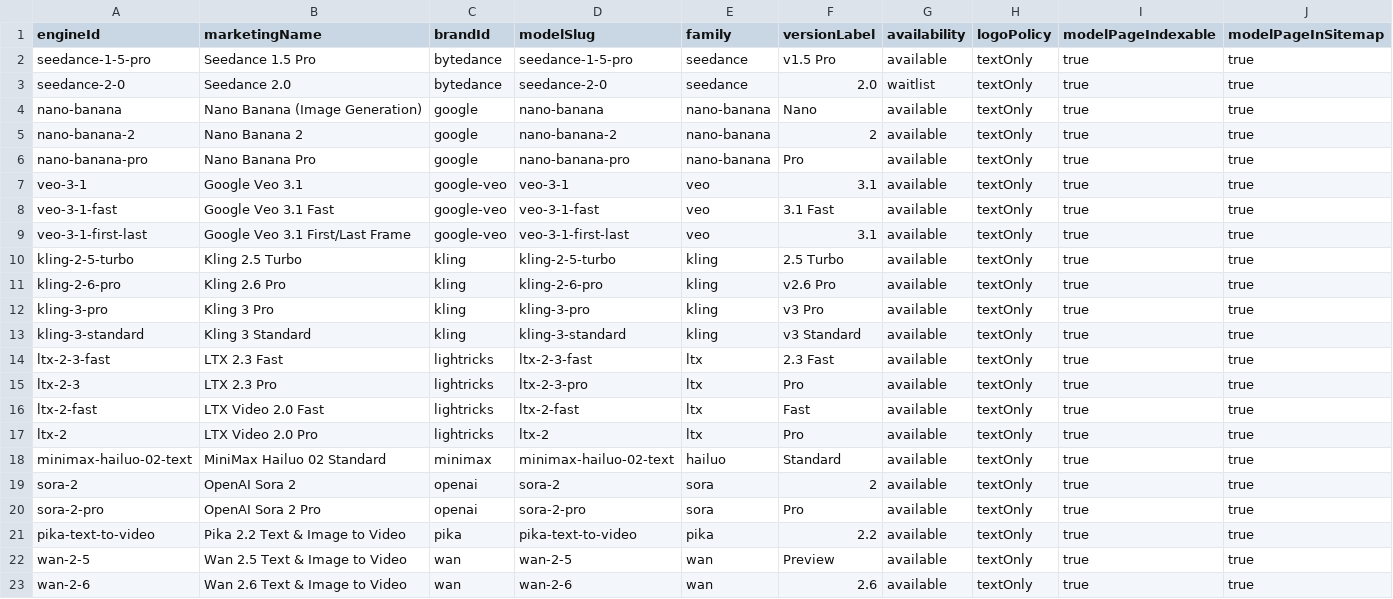
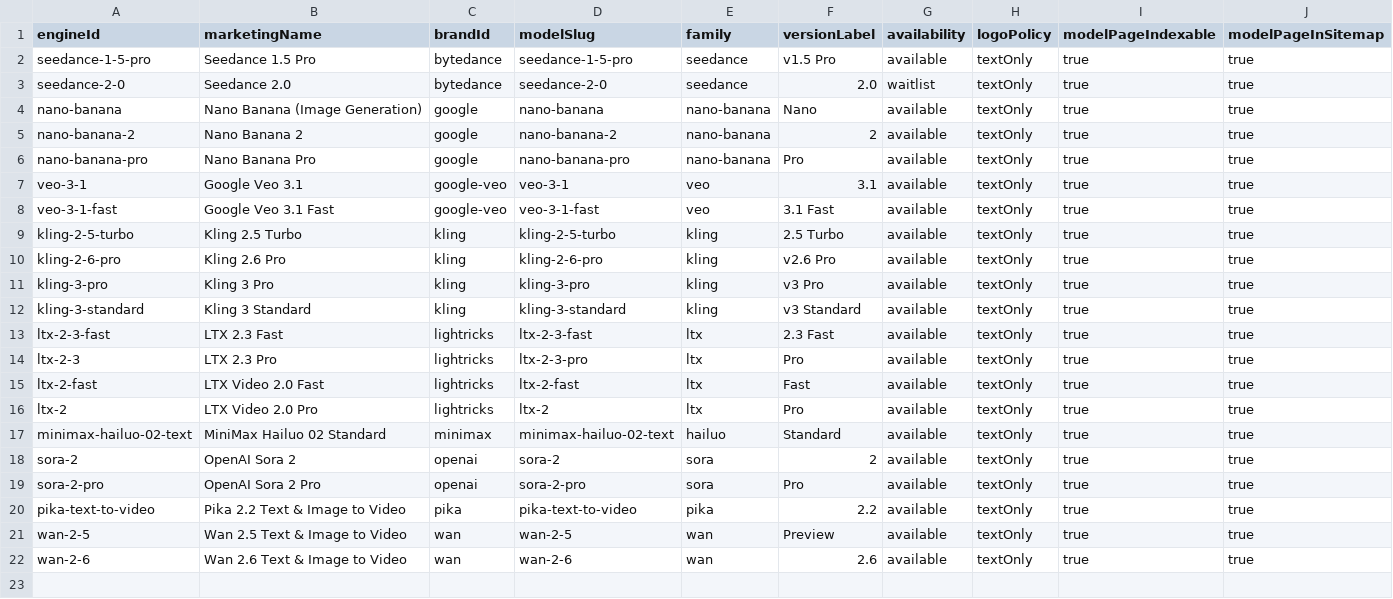
Before and after one commit to camgraphe/MaxVideoAi, a CSV file: docs/model-roster.csv, drawn as a sheet.

Commit message:
Refactor Veo 3.1 unified modes and marketing

```diff
--- a/docs/model-roster.csv
+++ b/docs/model-roster.csv
@@ -8,3 +8,2 @@ veo-3-1,Google Veo 3.1,google-veo,veo-3-1,veo,3.1,available,textOnly,true,true
 veo-3-1-fast,Google Veo 3.1 Fast,google-veo,veo-3-1-fast,veo,3.1 Fast,available,textOnly,true,true
-veo-3-1-first-last,Google Veo 3.1 First/Last Frame,google-veo,veo-3-1-first-last,veo,3.1,available,textOnly,true,true
 kling-2-5-turbo,Kling 2.5 Turbo,kling,kling-2-5-turbo,kling,2.5 Turbo,available,textOnly,true,true
```
Also changed, not shown: 52 other files.
